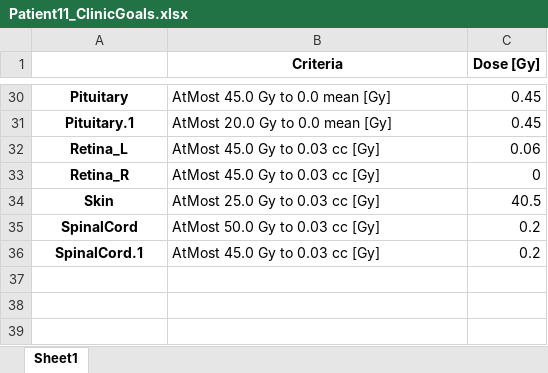
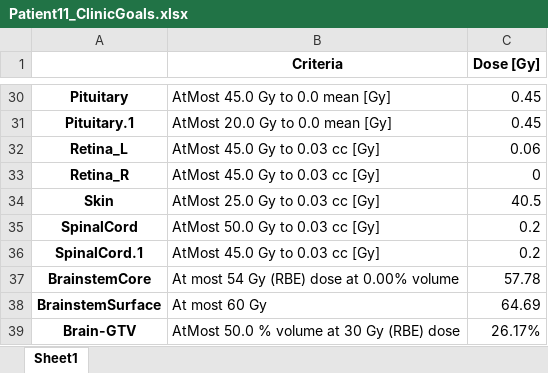
Before and after one commit to AndreasWetzel/Master-Thesis, an Excel workbook: Data_proglio/Patient11_P/Patient11_ClinicGoals.xlsx, sheet Sheet1, drawn as a sheet; only a part is shown, gaps mark what is left out; values as stored, in another font and other column widths than the file's, no borders; the diff names each change by its address in the sheet, - before the commit and + after, or states it on an @@ line.

```diff
--- a/Data_proglio/Patient11_P/Patient11_ClinicGoals.xlsx (sheet Sheet1)
+++ b/Data_proglio/Patient11_P/Patient11_ClinicGoals.xlsx (sheet Sheet1)
+row 37: BrainstemCore | At most 54 Gy (RBE) dose at 0.00% volume | 57.78
+row 38: BrainstemSurface | At most 60 Gy | 64.69
+row 39: Brain-GTV | AtMost 50.0 % volume at 30 Gy (RBE) dose | 26.17%
```
Also changed, not shown: Data_proglio/Clinical_Goals/Clinical_Golals_for_all_patients.xlsx, 55 other files.
